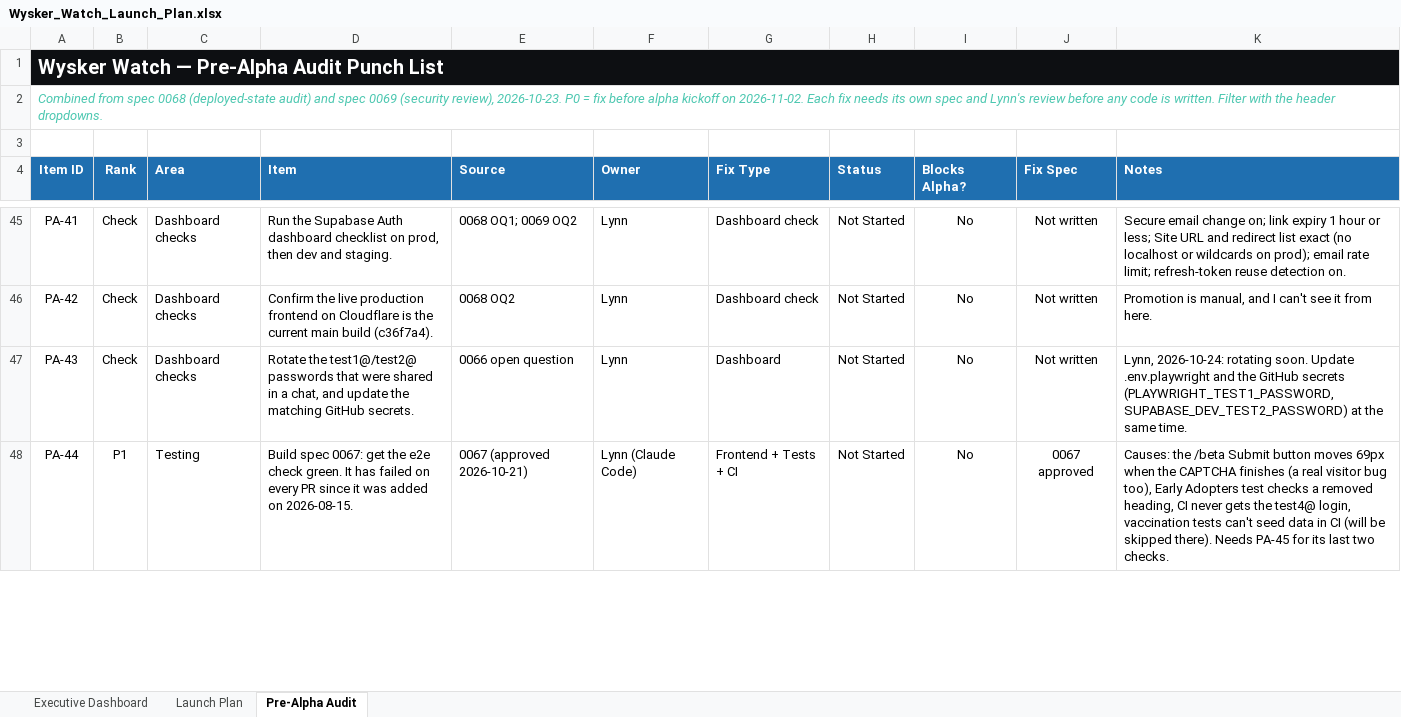
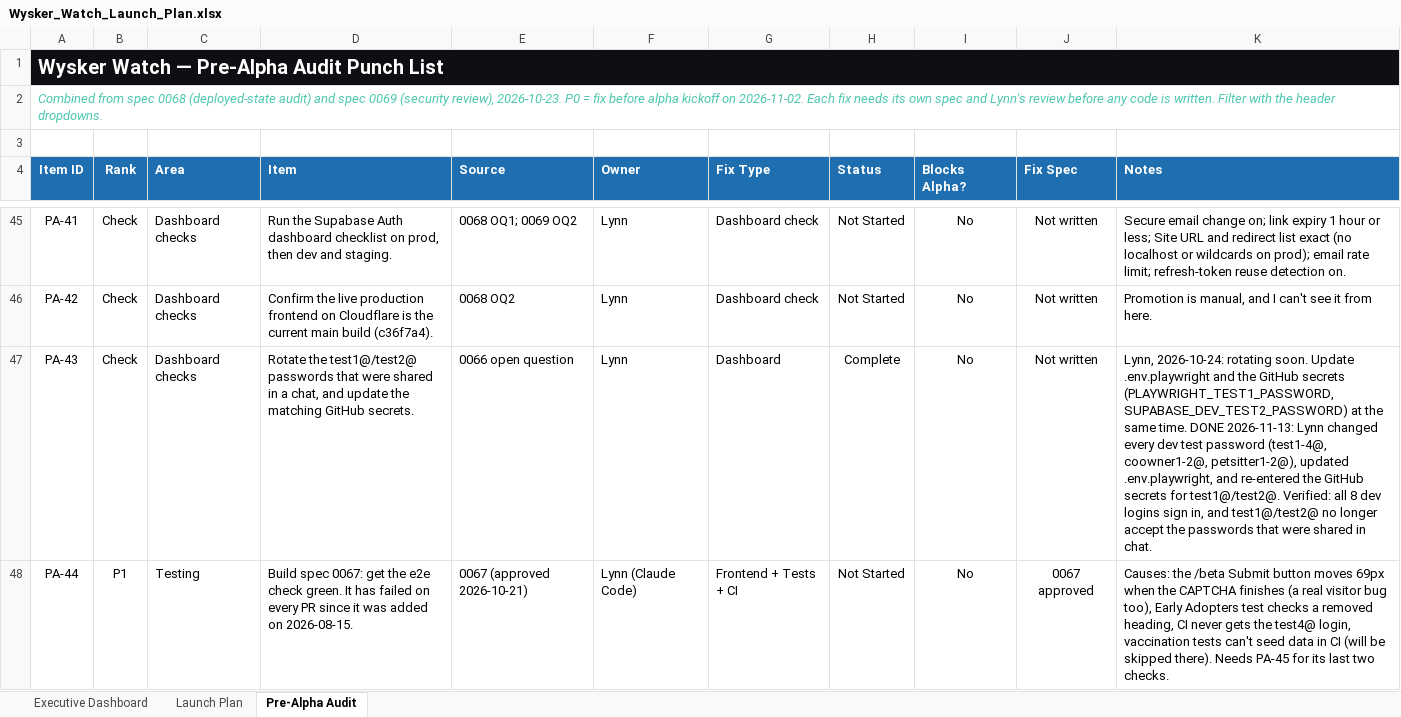
Before and after one commit to YellowVelo/whisker-watch-supabase, an Excel workbook: docs/planning/Wysker_Watch_Launch_Plan.xlsx, sheet Pre-Alpha Audit, drawn as a sheet; only a part is shown, gaps mark what is left out; values as stored, in another font and other column widths than the file's, no borders; conditional formats not drawn; the diff covers the shown part only; the diff names each change by its address in the sheet, - before the commit and + after, or states it on an @@ line.

```diff
--- a/docs/planning/Wysker_Watch_Launch_Plan.xlsx (sheet Pre-Alpha Audit)
+++ b/docs/planning/Wysker_Watch_Launch_Plan.xlsx (sheet Pre-Alpha Audit)
-H47 (Status): Not Started
+H47 (Status): Complete
-K47 (Notes): …same time.
+K47 (Notes): …same time. DONE 2026-11-13: Lynn changed every dev test password (test1-4@, coowner1-2@, petsitter1-2@), updated .env.playwright, and re-entered the GitHub secrets for test1@/test2@. Verified: all 8 dev logins sign in, and test1@/test2@ no longer accept the passwords that were shared in chat.
```
Also changed, not shown: 2 edited cells elsewhere in this sheet, sheet Executive Dashboard, sheet Launch Plan, charts or pictures.
